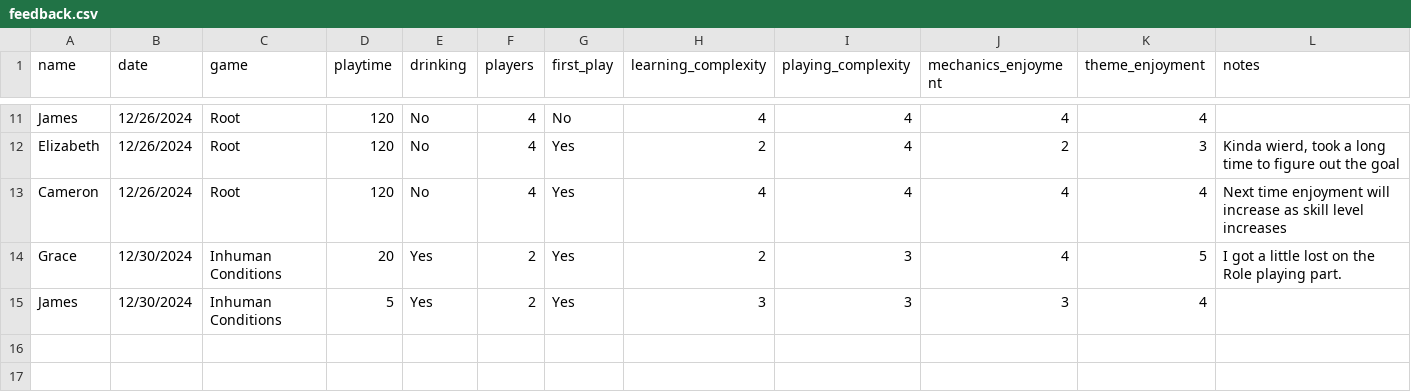
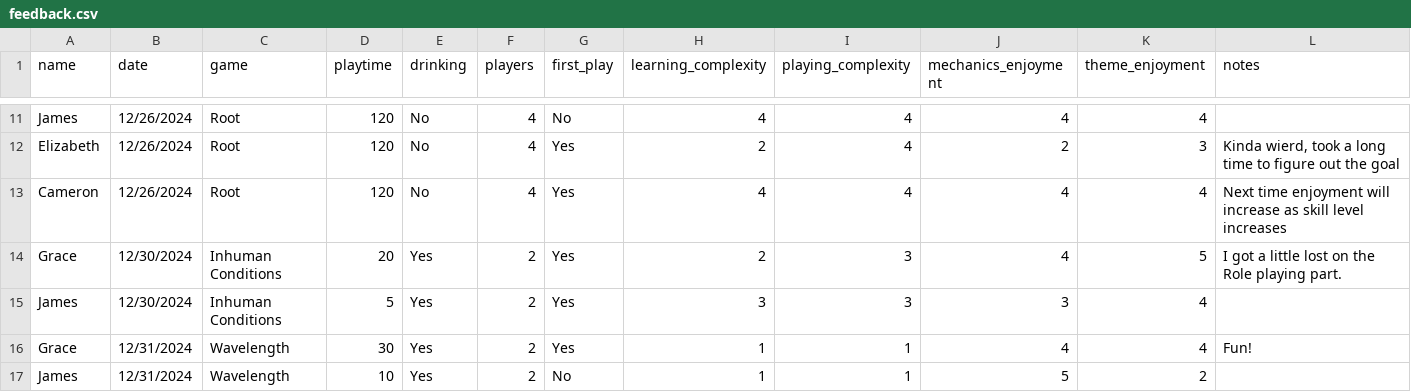
Before and after one commit to carey-james/Games-List, a CSV file: feedback.csv, drawn as a sheet; only a part is shown, gaps mark what is left out.

Commit message:
Update feedback.csv

```diff
--- a/feedback.csv
+++ b/feedback.csv
@@ -15 +15,3 @@ Grace|12/30/2024|Inhuman Conditions|20|Yes|2|Yes|2|3|4|5|I got a little lost on
 James|12/30/2024|Inhuman Conditions|5|Yes|2|Yes|3|3|3|4|
+Grace|12/31/2024|Wavelength|30|Yes|2|Yes|1|1|4|4|Fun!
+James|12/31/2024|Wavelength|10|Yes|2|No|1|1|5|2|
```
